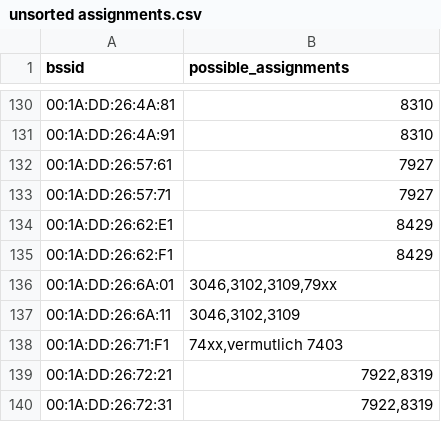
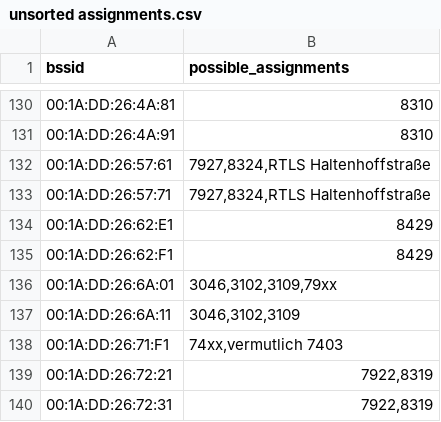
Before and after one commit to MrKrisKrisu/Public-transport-tracking-data, a CSV file: unsorted assignments.csv, drawn as a sheet; only a part is shown, gaps mark what is left out.

Commit message:
database dump 1593208823

```diff
--- a/unsorted assignments.csv
+++ b/unsorted assignments.csv
@@ -131,4 +131,4 @@ bssid,possible_assignments
 00:1A:DD:26:4A:91,8310
-00:1A:DD:26:57:61,7927
-00:1A:DD:26:57:71,7927
+00:1A:DD:26:57:61,"7927,8324,RTLS Haltenhoffstraße"
+00:1A:DD:26:57:71,"7927,8324,RTLS Haltenhoffstraße"
 00:1A:DD:26:62:E1,8429
```
